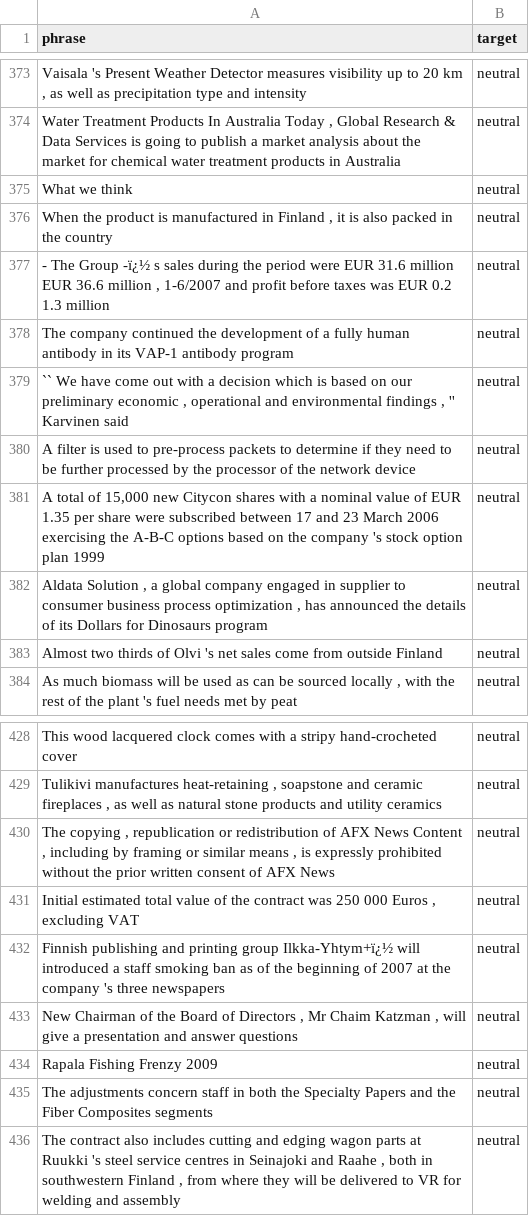
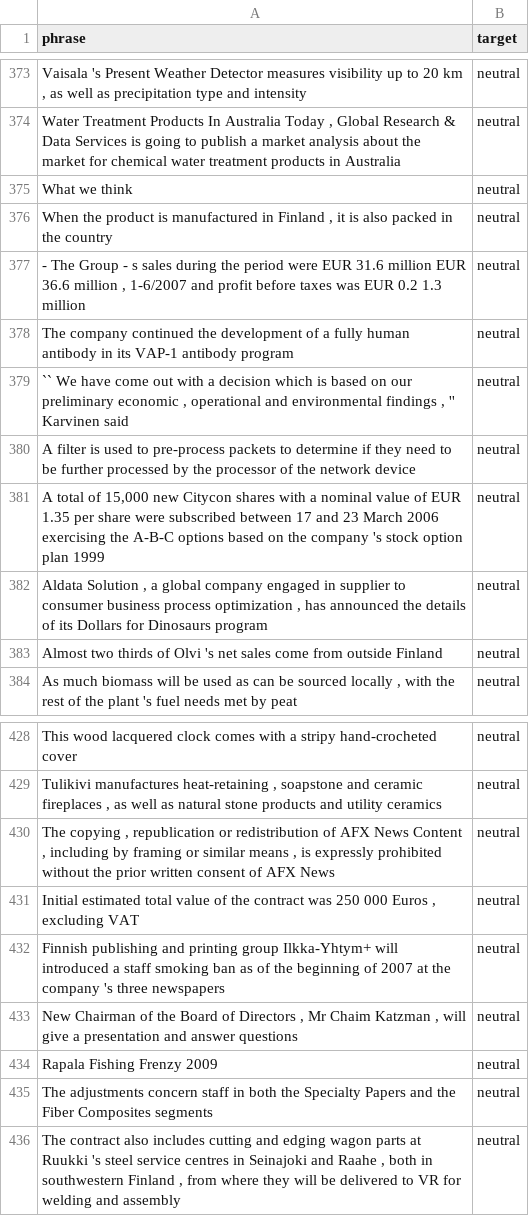
Before and after one commit to 2025-1-analitica-descriptiva/LAB-04-ingestion-de-texto-en-directorios-salvarezma, a CSV file: files/output/test_dataset.csv, drawn as a sheet; only a part is shown, gaps mark what is left out; the diff covers the shown part only.

```diff
--- a/files/output/test_dataset.csv
+++ b/files/output/test_dataset.csv
@@ -376,3 +376,3 @@ What we think,neutral
 "When the product is manufactured in Finland , it is also packed in the country",neutral
-"- The Group -ï¿½ s sales during the period were EUR 31.6 million EUR 36.6 million , 1-6/2007 and profit before taxes was EUR 0.2 1.3 million",neutral
+"- The Group - s sales during the period were EUR 31.6 million EUR 36.6 million , 1-6/2007 and profit before taxes was EUR 0.2 1.3 million",neutral
 The company continued the development of a fully human antibody in its VAP-1 antibody program,neutral
@@ -431,3 +431,3 @@ This wood lacquered clock comes with a stripy hand-crocheted cover,neutral
 "Initial estimated total value of the contract was 250 000 Euros , excluding VAT",neutral
-Finnish publishing and printing group Ilkka-Yhtym+ï¿½ will introduced a staff smoking ban as of the beginning of 2007 at the company 's three newspapers,neutral
+Finnish publishing and printing group Ilkka-Yhtym+ will introduced a staff smoking ban as of the beginning of 2007 at the company 's three newspapers,neutral
 "New Chairman of the Board of Directors , Mr Chaim Katzman , will give a presentation and answer questions",neutral
```
Also changed, not shown: 10 edited cells elsewhere in this file, files/output/train_dataset.csv, 1 other file.
